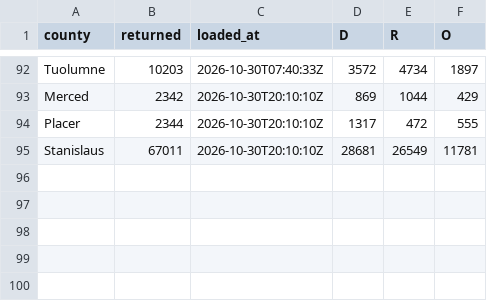
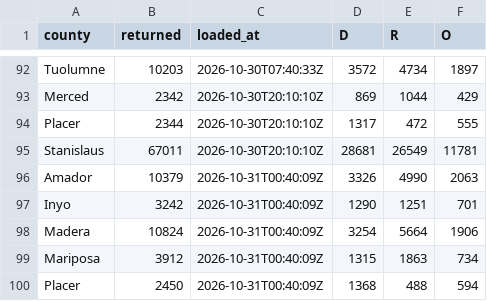
Before and after one commit to tysoda/2026-Ca-SD4-forecast-V2, a CSV file: optiq_county_drops.csv, drawn as a sheet; only a part is shown, gaps mark what is left out; the diff names each change by its address in the sheet, - before the commit and + after, or states it on an @@ line.

```diff
--- a/optiq_county_drops.csv
+++ b/optiq_county_drops.csv
+row 96: Amador | 10379 | 2026-10-31T00:40:09Z | 3326 | 4990 | 2063
+row 97: Inyo | 3242 | 2026-10-31T00:40:09Z | 1290 | 1251 | 701
+row 98: Madera | 10824 | 2026-10-31T00:40:09Z | 3254 | 5664 | 1906
+row 99: Mariposa | 3912 | 2026-10-31T00:40:09Z | 1315 | 1863 | 734
+row 100: Placer | 2450 | 2026-10-31T00:40:09Z | 1368 | 488 | 594
```
Also changed, not shown: optiq_county_party.csv, optiq_crosstabs.csv, 3 other files.
